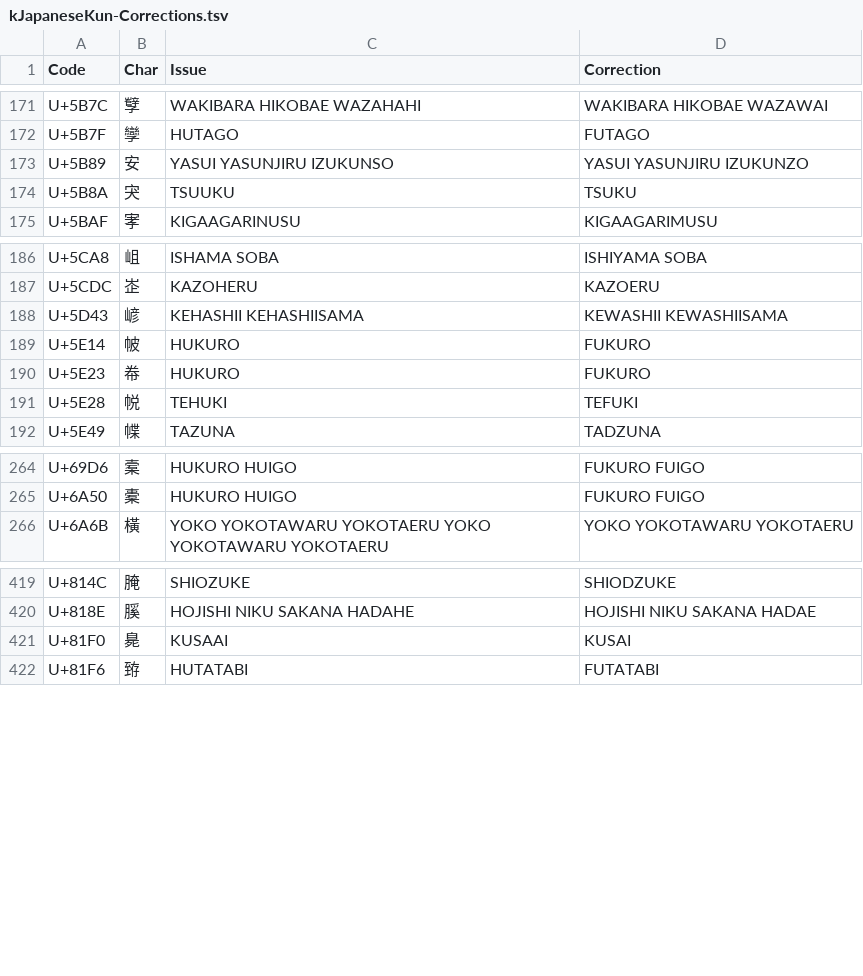
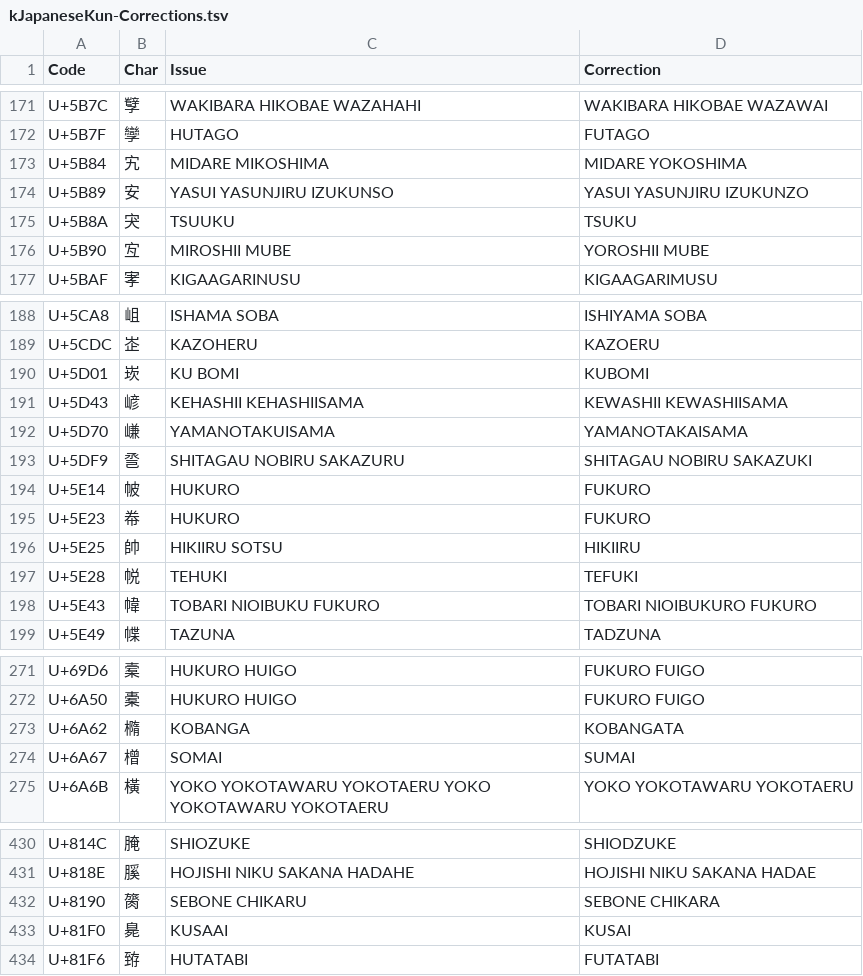
Before and after one commit to tonton-pixel/Unihan-kJapaneseKun-kJapaneseOn-Error-Report, a TSV file: kJapaneseKun-Corrections.tsv, drawn as a sheet; only a part is shown, gaps mark what is left out; the diff covers the shown part only; the diff names each change by its address in the sheet, - before the commit and + after, or states it on an @@ line.

```diff
--- a/kJapaneseKun-Corrections.tsv
+++ b/kJapaneseKun-Corrections.tsv
+row 173: U+5B84 | 宄 | MIDARE MIKOSHIMA | MIDARE YOKOSHIMA
+row 176: U+5B90 | 宐 | MIROSHII MUBE | YOROSHII MUBE
+row 190: U+5D01 | 崁 | KU BOMI | KUBOMI
+row 192: U+5D70 | 嵰 | YAMANOTAKUISAMA | YAMANOTAKAISAMA
+row 193: U+5DF9 | 巹 | SHITAGAU NOBIRU SAKAZURU | SHITAGAU NOBIRU SAKAZUKI
+row 196: U+5E25 | 帥 | HIKIIRU SOTSU | HIKIIRU
+row 198: U+5E43 | 幃 | TOBARI NIOIBUKU FUKURO | TOBARI NIOIBUKURO FUKURO
+row 273: U+6A62 | 橢 | KOBANGA | KOBANGATA
+row 274: U+6A67 | 橧 | SOMAI | SUMAI
+row 432: U+8190 | 膐 | SEBONE CHIKARU | SEBONE CHIKARA
```
Also changed, not shown: 3 added rows elsewhere in this file, 3 other files.
